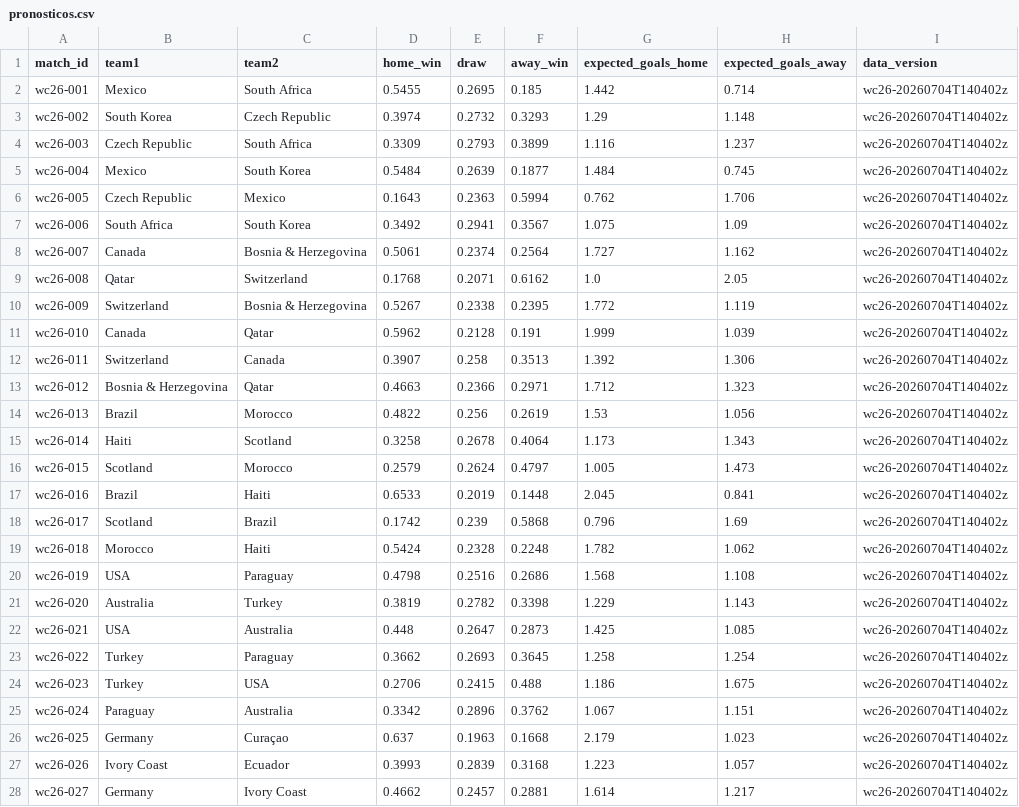
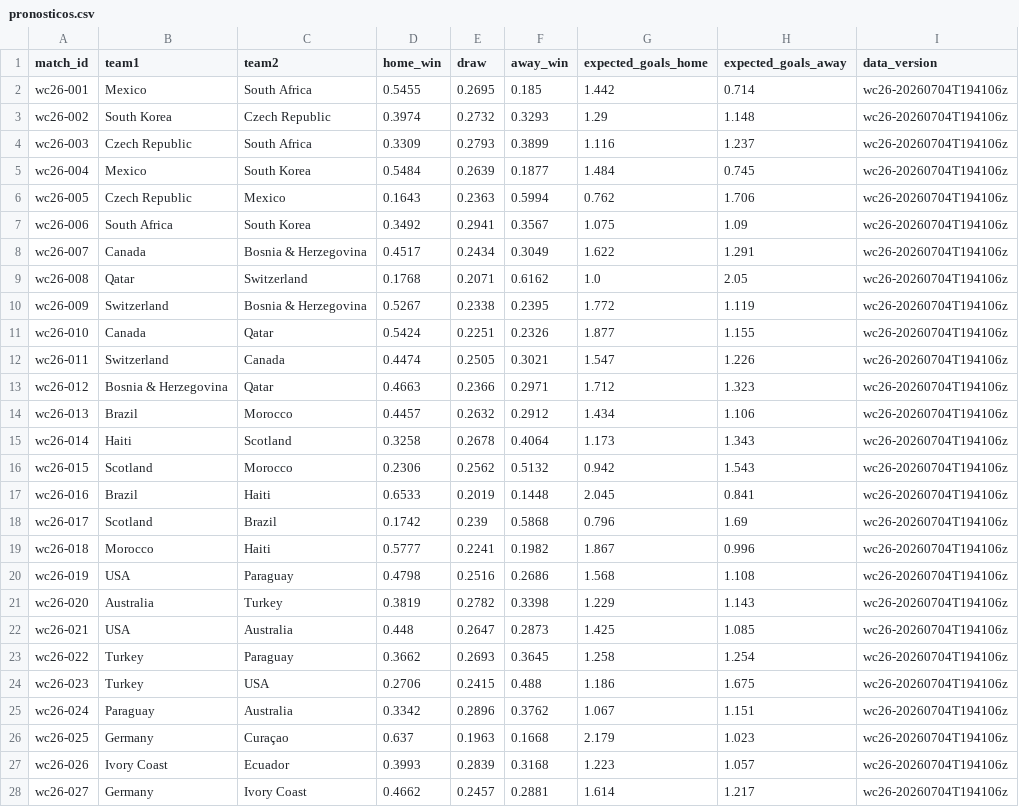
Before and after one commit to diegomezapy/copa_mundial_probabilidades, a CSV file: data/sheets/pronosticos.csv, drawn as a sheet; only a part is shown; the diff covers the shown part only.

```diff
--- a/data/sheets/pronosticos.csv
+++ b/data/sheets/pronosticos.csv
@@ -1,28 +1,28 @@
 match_id,team1,team2,home_win,draw,away_win,expected_goals_home,expected_goals_away,data_version
-wc26-001,Mexico,South Africa,0.5455,0.2695,0.185,1.442,0.714,wc26-20260704T140402z
-wc26-002,South Korea,Czech Republic,0.3974,0.2732,0.3293,1.29,1.148,wc26-20260704T140402z
-wc26-003,Czech Republic,South Africa,0.3309,0.2793,0.3899,1.116,1.237,wc26-20260704T140402z
-wc26-004,Mexico,South Korea,0.5484,0.2639,0.1877,1.484,0.745,wc26-20260704T140402z
-wc26-005,Czech Republic,Mexico,0.1643,0.2363,0.5994,0.762,1.706,wc26-20260704T140402z
-wc26-006,South Africa,South Korea,0.3492,0.2941,0.3567,1.075,1.09,wc26-20260704T140402z
-wc26-007,Canada,Bosnia & Herzegovina,0.5061,0.2374,0.2564,1.727,1.162,wc26-20260704T140402z
-wc26-008,Qatar,Switzerland,0.1768,0.2071,0.6162,1.0,2.05,wc26-20260704T140402z
-wc26-009,Switzerland,Bosnia & Herzegovina,0.5267,0.2338,0.2395,1.772,1.119,wc26-20260704T140402z
-wc26-010,Canada,Qatar,0.5962,0.2128,0.191,1.999,1.039,wc26-20260704T140402z
-wc26-011,Switzerland,Canada,0.3907,0.258,0.3513,1.392,1.306,wc26-20260704T140402z
-wc26-012,Bosnia & Herzegovina,Qatar,0.4663,0.2366,0.2971,1.712,1.323,wc26-20260704T140402z
-wc26-013,Brazil,Morocco,0.4822,0.256,0.2619,1.53,1.056,wc26-20260704T140402z
-wc26-014,Haiti,Scotland,0.3258,0.2678,0.4064,1.173,1.343,wc26-20260704T140402z
-wc26-015,Scotland,Morocco,0.2579,0.2624,0.4797,1.005,1.473,wc26-20260704T140402z
-wc26-016,Brazil,Haiti,0.6533,0.2019,0.1448,2.045,0.841,wc26-20260704T140402z
-wc26-017,Scotland,Brazil,0.1742,0.239,0.5868,0.796,1.69,wc26-20260704T140402z
-wc26-018,Morocco,Haiti,0.5424,0.2328,0.2248,1.782,1.062,wc26-20260704T140402z
-wc26-019,USA,Paraguay,0.4798,0.2516,0.2686,1.568,1.108,wc26-20260704T140402z
-wc26-020,Australia,Turkey,0.3819,0.2782,0.3398,1.229,1.143,wc26-20260704T140402z
-wc26-021,USA,Australia,0.448,0.2647,0.2873,1.425,1.085,wc26-20260704T140402z
-wc26-022,Turkey,Paraguay,0.3662,0.2693,0.3645,1.258,1.254,wc26-20260704T140402z
-wc26-023,Turkey,USA,0.2706,0.2415,0.488,1.186,1.675,wc26-20260704T140402z
-wc26-024,Paraguay,Australia,0.3342,0.2896,0.3762,1.067,1.151,wc26-20260704T140402z
-wc26-025,Germany,Curaçao,0.637,0.1963,0.1668,2.179,1.023,wc26-20260704T140402z
-wc26-026,Ivory Coast,Ecuador,0.3993,0.2839,0.3168,1.223,1.057,wc26-20260704T140402z
-wc26-027,Germany,Ivory Coast,0.4662,0.2457,0.2881,1.614,1.217,wc26-20260704T140402z
+wc26-001,Mexico,South Africa,0.5455,0.2695,0.185,1.442,0.714,wc26-20260704T194106z
+wc26-002,South Korea,Czech Republic,0.3974,0.2732,0.3293,1.29,1.148,wc26-20260704T194106z
+wc26-003,Czech Republic,South Africa,0.3309,0.2793,0.3899,1.116,1.237,wc26-20260704T194106z
+wc26-004,Mexico,South Korea,0.5484,0.2639,0.1877,1.484,0.745,wc26-20260704T194106z
+wc26-005,Czech Republic,Mexico,0.1643,0.2363,0.5994,0.762,1.706,wc26-20260704T194106z
+wc26-006,South Africa,South Korea,0.3492,0.2941,0.3567,1.075,1.09,wc26-20260704T194106z
+wc26-007,Canada,Bosnia & Herzegovina,0.4517,0.2434,0.3049,1.622,1.291,wc26-20260704T194106z
+wc26-008,Qatar,Switzerland,0.1768,0.2071,0.6162,1.0,2.05,wc26-20260704T194106z
+wc26-009,Switzerland,Bosnia & Herzegovina,0.5267,0.2338,0.2395,1.772,1.119,wc26-20260704T194106z
+wc26-010,Canada,Qatar,0.5424,0.2251,0.2326,1.877,1.155,wc26-20260704T194106z
+wc26-011,Switzerland,Canada,0.4474,0.2505,0.3021,1.547,1.226,wc26-20260704T194106z
+wc26-012,Bosnia & Herzegovina,Qatar,0.4663,0.2366,0.2971,1.712,1.323,wc26-20260704T194106z
+wc26-013,Brazil,Morocco,0.4457,0.2632,0.2912,1.434,1.106,wc26-20260704T194106z
+wc26-014,Haiti,Scotland,0.3258,0.2678,0.4064,1.173,1.343,wc26-20260704T194106z
+wc26-015,Scotland,Morocco,0.2306,0.2562,0.5132,0.942,1.543,wc26-20260704T194106z
+wc26-016,Brazil,Haiti,0.6533,0.2019,0.1448,2.045,0.841,wc26-20260704T194106z
+wc26-017,Scotland,Brazil,0.1742,0.239,0.5868,0.796,1.69,wc26-20260704T194106z
+wc26-018,Morocco,Haiti,0.5777,0.2241,0.1982,1.867,0.996,wc26-20260704T194106z
+wc26-019,USA,Paraguay,0.4798,0.2516,0.2686,1.568,1.108,wc26-20260704T194106z
+wc26-020,Australia,Turkey,0.3819,0.2782,0.3398,1.229,1.143,wc26-20260704T194106z
+wc26-021,USA,Australia,0.448,0.2647,0.2873,1.425,1.085,wc26-20260704T194106z
+wc26-022,Turkey,Paraguay,0.3662,0.2693,0.3645,1.258,1.254,wc26-20260704T194106z
+wc26-023,Turkey,USA,0.2706,0.2415,0.488,1.186,1.675,wc26-20260704T194106z
+wc26-024,Paraguay,Australia,0.3342,0.2896,0.3762,1.067,1.151,wc26-20260704T194106z
+wc26-025,Germany,Curaçao,0.637,0.1963,0.1668,2.179,1.023,wc26-20260704T194106z
+wc26-026,Ivory Coast,Ecuador,0.3993,0.2839,0.3168,1.223,1.057,wc26-20260704T194106z
+wc26-027,Germany,Ivory Coast,0.4662,0.2457,0.2881,1.614,1.217,wc26-20260704T194106z
```
Also changed, not shown: 84 edited cells elsewhere in this file, data/sheets/equipos.csv, data/sheets/historico_copas.csv, 7 other files.
